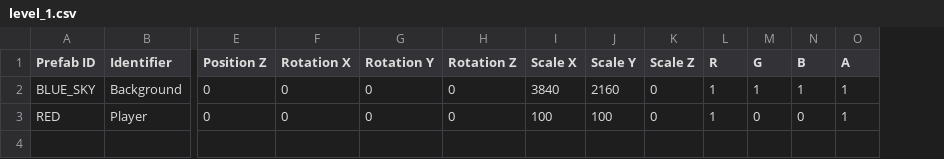
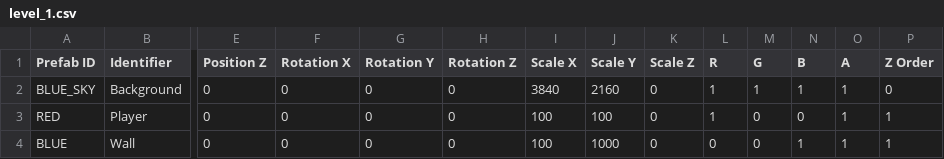
Before and after one commit to Silver1713/LittleMatchRepo, a CSV file: Sage/SageEngine/data/levels/level_1.csv, drawn as a sheet; only a part is shown, gaps mark what is left out; rows hold the shown columns only; the diff names each change by its address in the sheet, - before the commit and + after, or states it on an @@ line.

Commit message:
z-order

```diff
--- a/Sage/SageEngine/data/levels/level_1.csv
+++ b/Sage/SageEngine/data/levels/level_1.csv
+column P (Z Order), rows 2-3: 0 | 1
+row 4: BLUE | Wall | 0 | 0 | 0 | 0 | 100 | 1000 | 0 | 0 | 0 | 1 | 1 | 1
```
Also changed, not shown: 6 other files.
